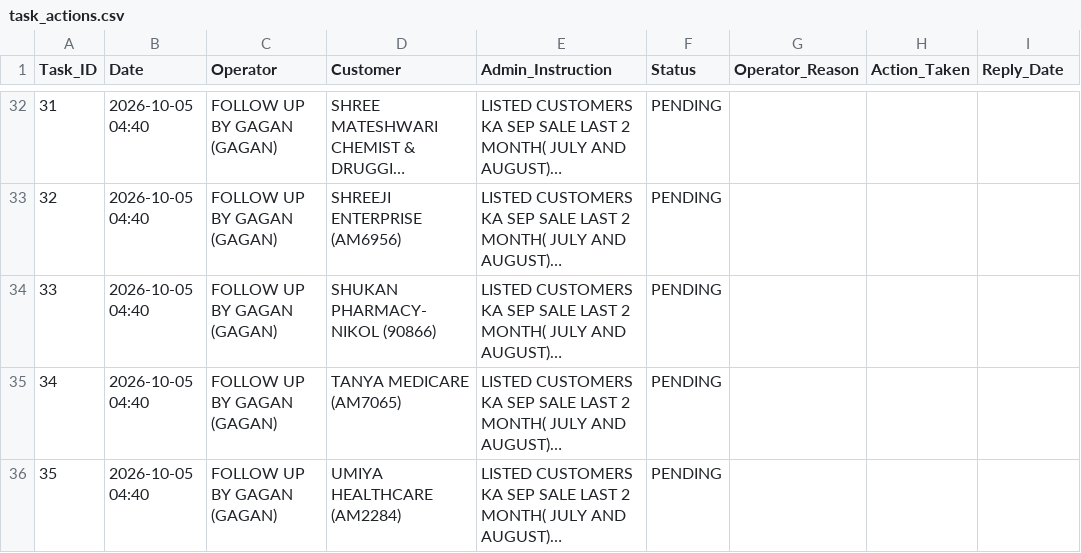
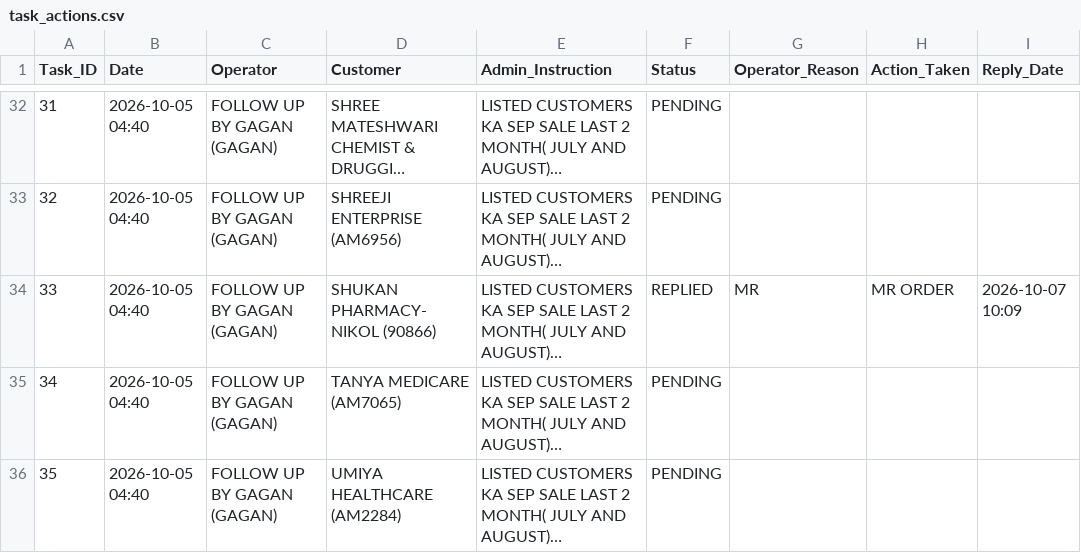
Before and after one commit to ravi26misra-a11y/sales-ai-app, a CSV file: task_actions.csv, drawn as a sheet; only a part is shown, gaps mark what is left out; long unchanged cells end in …; the diff names each change by its address in the sheet, - before the commit and + after, or states it on an @@ line.

Commit message:
Update task actions permanent sync

```diff
--- a/task_actions.csv
+++ b/task_actions.csv
-F34 (Status): PENDING
+F34 (Status): REPLIED
-G34 (Operator_Reason): (empty)
+G34 (Operator_Reason): MR
-H34 (Action_Taken): (empty)
+H34 (Action_Taken): MR ORDER
-I34 (Reply_Date): (empty)
+I34 (Reply_Date): 2026-10-07 10:09
```
